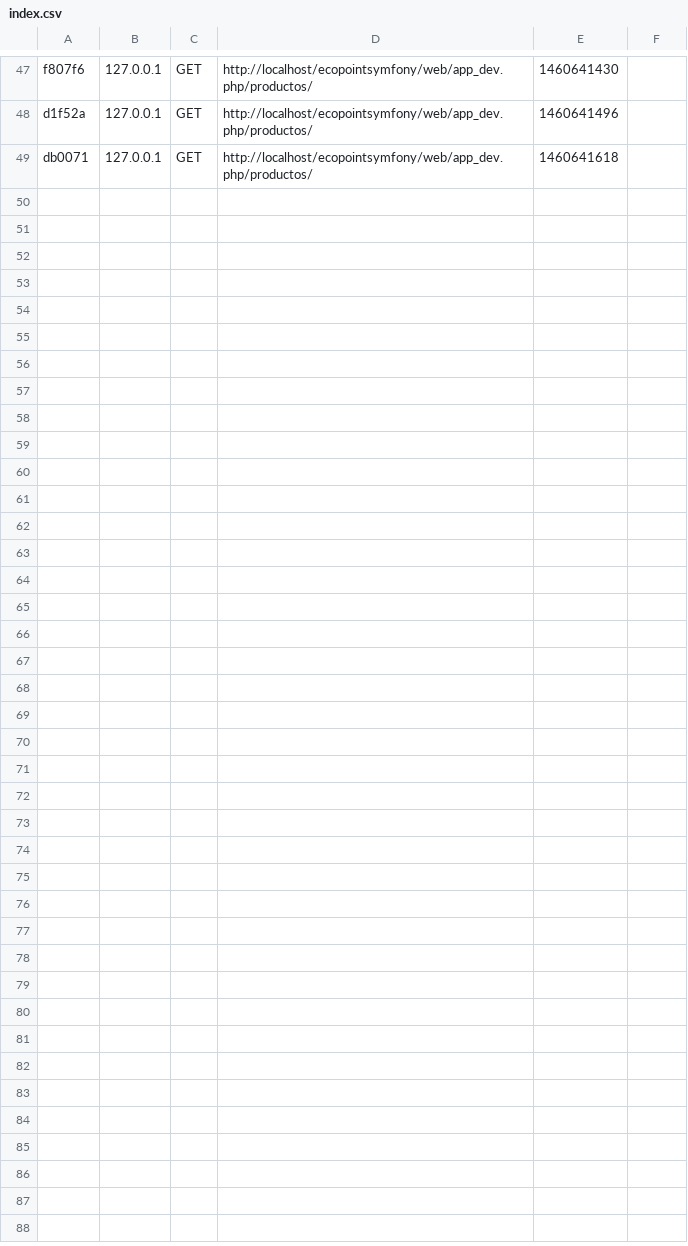
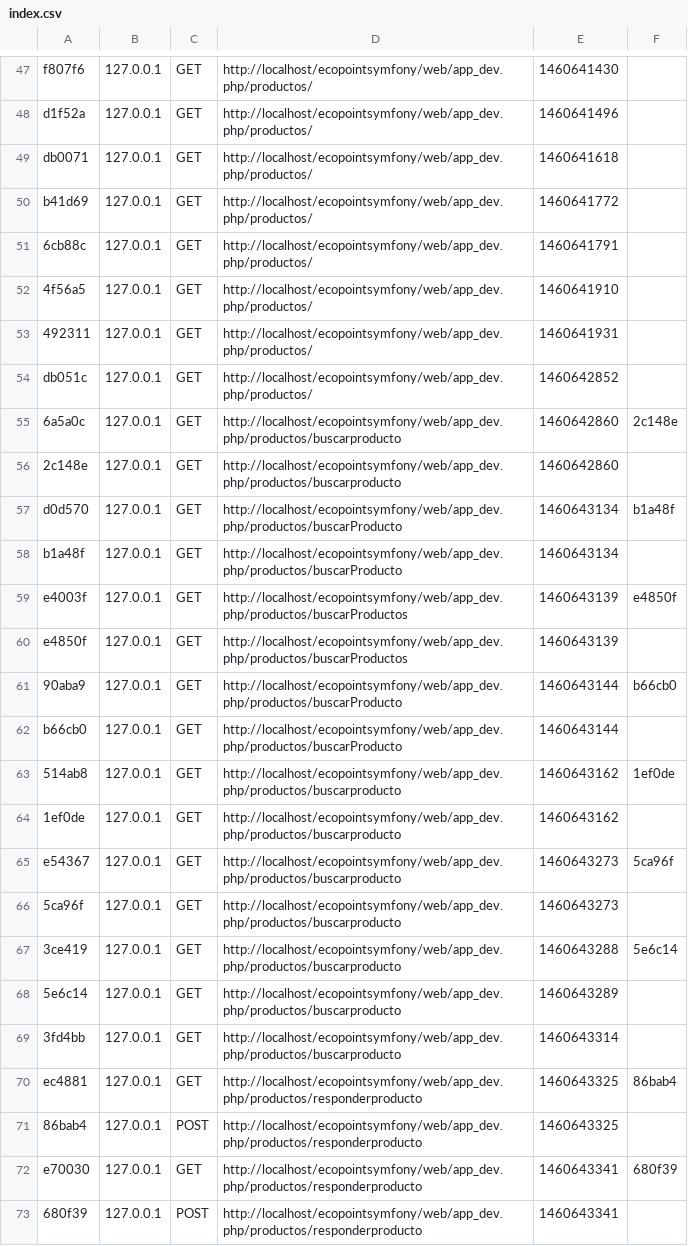
Before and after one commit to ivanes0212/ecopoint, a CSV file: app/cache/dev/profiler/index.csv, drawn as a sheet; only a part is shown, gaps mark what is left out.

```diff
--- a/app/cache/dev/profiler/index.csv
+++ b/app/cache/dev/profiler/index.csv
@@ -49 +49,25 @@ d1f52a,127.0.0.1,GET,http://localhost/ecopointsymfony/web/app_dev.php/productos/
 db0071,127.0.0.1,GET,http://localhost/ecopointsymfony/web/app_dev.php/productos/,1460641618,
+b41d69,127.0.0.1,GET,http://localhost/ecopointsymfony/web/app_dev.php/productos/,1460641772,
+6cb88c,127.0.0.1,GET,http://localhost/ecopointsymfony/web/app_dev.php/productos/,1460641791,
+4f56a5,127.0.0.1,GET,http://localhost/ecopointsymfony/web/app_dev.php/productos/,1460641910,
+492311,127.0.0.1,GET,http://localhost/ecopointsymfony/web/app_dev.php/productos/,1460641931,
+db051c,127.0.0.1,GET,http://localhost/ecopointsymfony/web/app_dev.php/productos/,1460642852,
+6a5a0c,127.0.0.1,GET,http://localhost/ecopointsymfony/web/app_dev.php/productos/buscarproducto,1460642860,2c148e
+2c148e,127.0.0.1,GET,http://localhost/ecopointsymfony/web/app_dev.php/productos/buscarproducto,1460642860,
+d0d570,127.0.0.1,GET,http://localhost/ecopointsymfony/web/app_dev.php/productos/buscarProducto,1460643134,b1a48f
+b1a48f,127.0.0.1,GET,http://localhost/ecopointsymfony/web/app_dev.php/productos/buscarProducto,1460643134,
+e4003f,127.0.0.1,GET,http://localhost/ecopointsymfony/web/app_dev.php/productos/buscarProductos,1460643139,e4850f
+e4850f,127.0.0.1,GET,http://localhost/ecopointsymfony/web/app_dev.php/productos/buscarProductos,1460643139,
+90aba9,127.0.0.1,GET,http://localhost/ecopointsymfony/web/app_dev.php/productos/buscarProducto,1460643144,b66cb0
+b66cb0,127.0.0.1,GET,http://localhost/ecopointsymfony/web/app_dev.php/productos/buscarProducto,1460643144,
+514ab8,127.0.0.1,GET,http://localhost/ecopointsymfony/web/app_dev.php/productos/buscarproducto,1460643162,1ef0de
+1ef0de,127.0.0.1,GET,http://localhost/ecopointsymfony/web/app_dev.php/productos/buscarproducto,1460643162,
+e54367,127.0.0.1,GET,http://localhost/ecopointsymfony/web/app_dev.php/productos/buscarproducto,1460643273,5ca96f
+5ca96f,127.0.0.1,GET,http://localhost/ecopointsymfony/web/app_dev.php/productos/buscarproducto,1460643273,
+3ce419,127.0.0.1,GET,http://localhost/ecopointsymfony/web/app_dev.php/productos/buscarproducto,1460643288,5e6c14
+5e6c14,127.0.0.1,GET,http://localhost/ecopointsymfony/web/app_dev.php/productos/buscarproducto,1460643289,
+3fd4bb,127.0.0.1,GET,http://localhost/ecopointsymfony/web/app_dev.php/productos/buscarproducto,1460643314,
+ec4881,127.0.0.1,GET,http://localhost/ecopointsymfony/web/app_dev.php/productos/responderproducto,1460643325,86bab4
+86bab4,127.0.0.1,POST,http://localhost/ecopointsymfony/web/app_dev.php/productos/responderproducto,1460643325,
+e70030,127.0.0.1,GET,http://localhost/ecopointsymfony/web/app_dev.php/productos/responderproducto,1460643341,680f39
+680f39,127.0.0.1,POST,http://localhost/ecopointsymfony/web/app_dev.php/productos/responderproducto,1460643341,
```
Also changed, not shown: 39 other files.
